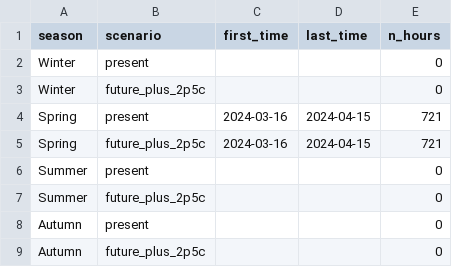
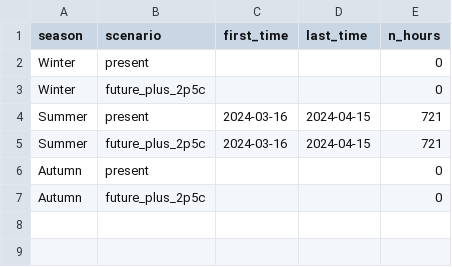
Before and after one commit to pam-moonsap/suews-hackathon-pam24, a CSV file: docs/seasonal_data_coverage_high_risk_zone.csv, drawn as a sheet.

Commit message:
docs: refinement - update seasonal labels to summer

```diff
--- a/docs/seasonal_data_coverage_high_risk_zone.csv
+++ b/docs/seasonal_data_coverage_high_risk_zone.csv
@@ -3,6 +3,4 @@ Winter,present,,,0
 Winter,future_plus_2p5c,,,0
-Spring,present,2024-03-16,2024-04-15,721
-Spring,future_plus_2p5c,2024-03-16,2024-04-15,721
-Summer,present,,,0
-Summer,future_plus_2p5c,,,0
+Summer,present,2024-03-16,2024-04-15,721
+Summer,future_plus_2p5c,2024-03-16,2024-04-15,721
 Autumn,present,,,0
```
Also changed, not shown: docs/seasonal_diurnal_flux_deltas_high_risk_zone.csv, docs/seasonal_diurnal_t2_high_risk_zone.csv, 5 other files.
